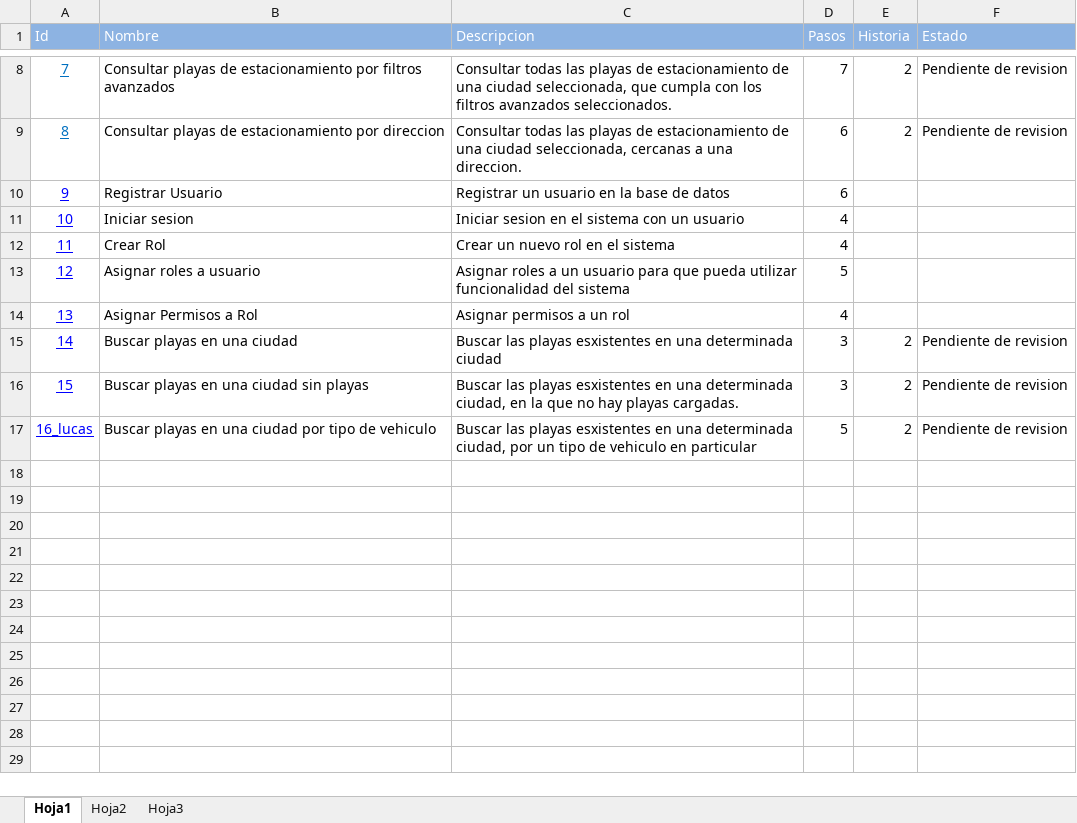
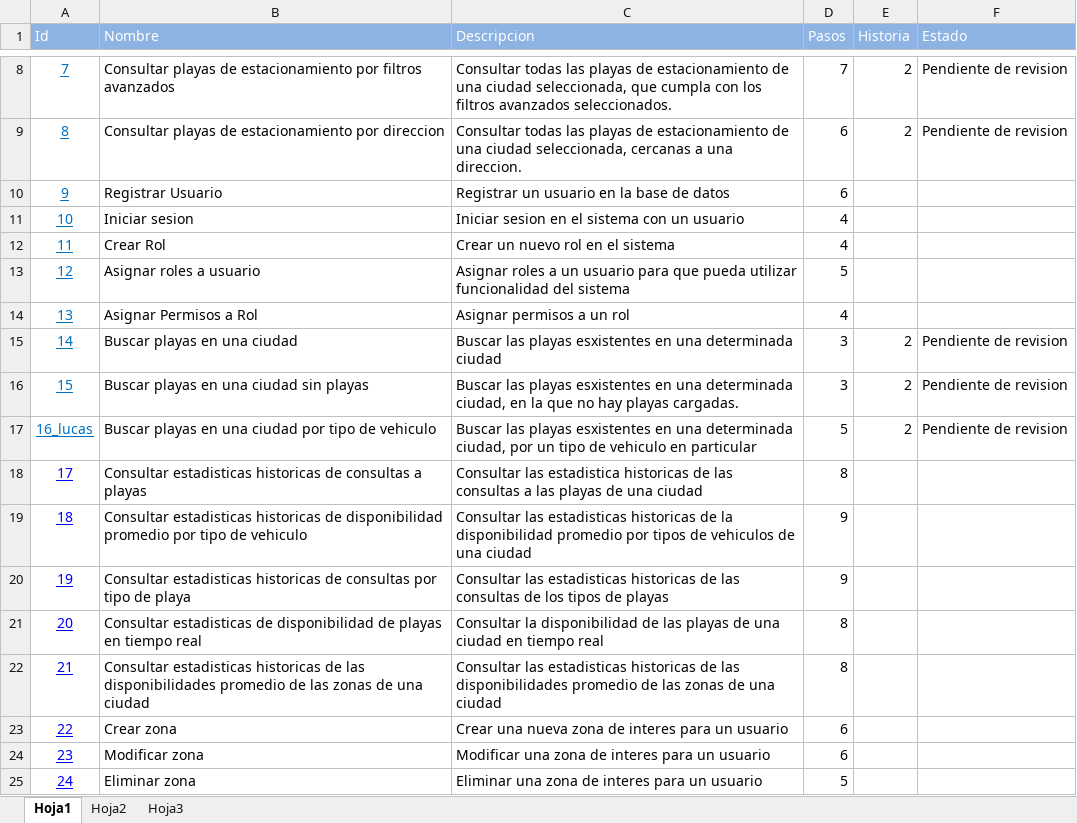
Before and after one commit to ezebc182/GeoParking, an Excel workbook: Producto/Web/Casos de prueba/Resumen.xlsx, sheet Hoja1, drawn as a sheet; only a part is shown, gaps mark what is left out; values as stored, in another font and other column widths than the file's, no borders; the diff names each change by its address in the sheet, - before the commit and + after, or states it on an @@ line.

```diff
--- a/Producto/Web/Casos de prueba/Resumen.xlsx (sheet Hoja1)
+++ b/Producto/Web/Casos de prueba/Resumen.xlsx (sheet Hoja1)
-A10:A17 text colour: #0000FF
+A10:A17 text colour: #0070C0
+row 18: 17 | Consultar estadisticas historicas de consultas a playas | Consultar las estadistica historicas de las consultas a las playas de una ciudad | 8
+row 19: 18 | Consultar estadisticas historicas de disponibilidad promedio por tipo de vehiculo | Consultar las estadisticas historicas de la disponibilidad promedio por tipos de vehiculos de una ciudad | 9
+row 20: 19 | Consultar estadisticas historicas de consultas por tipo de playa | Consultar las estadisticas historicas de las consultas de los tipos de playas | 9
+row 21: 20 | Consultar estadisticas de disponibilidad de playas en tiempo real | Consultar la disponibilidad de las playas de una ciudad en tiempo real | 8
+row 22: 21 | Consultar estadisticas historicas de las disponibilidades promedio de las zonas de una ciudad | Consultar las estadisticas historicas de las disponibilidades promedio de las zonas de una ciudad | 8
+row 23: 22 | Crear zona | Crear una nueva zona de interes para un usuario | 6
+row 24: 23 | Modificar zona | Modificar una zona de interes para un usuario | 6
+row 25: 24 | Eliminar zona | Eliminar una zona de interes para un usuario | 5
```
Also changed, not shown: 8 other files.
